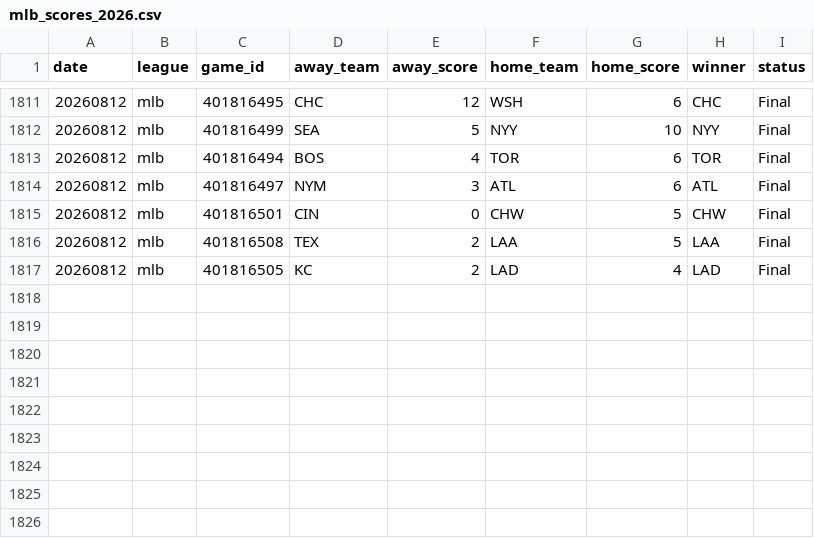
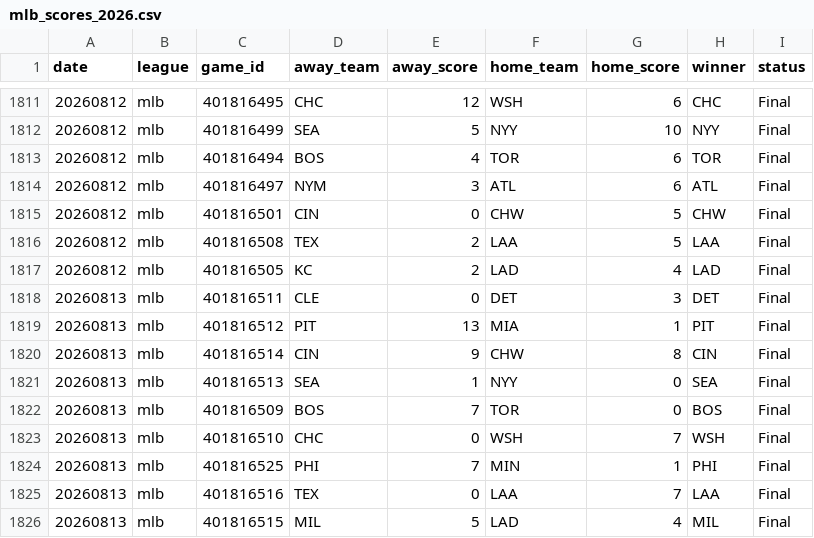
Before and after one commit to AlexJF12/sports-win-index, a CSV file: data/mlb/2026/mlb_scores_2026.csv, drawn as a sheet; only a part is shown, gaps mark what is left out.

```diff
--- a/data/mlb/2026/mlb_scores_2026.csv
+++ b/data/mlb/2026/mlb_scores_2026.csv
@@ -1817 +1817,10 @@ date,league,game_id,away_team,away_score,home_team,home_score,winner,status
 20260812,mlb,401816505,KC,2,LAD,4,LAD,Final
+20260813,mlb,401816511,CLE,0,DET,3,DET,Final
+20260813,mlb,401816512,PIT,13,MIA,1,PIT,Final
+20260813,mlb,401816514,CIN,9,CHW,8,CIN,Final
+20260813,mlb,401816513,SEA,1,NYY,0,SEA,Final
+20260813,mlb,401816509,BOS,7,TOR,0,BOS,Final
+20260813,mlb,401816510,CHC,0,WSH,7,WSH,Final
+20260813,mlb,401816525,PHI,7,MIN,1,PHI,Final
+20260813,mlb,401816516,TEX,0,LAA,7,LAA,Final
+20260813,mlb,401816515,MIL,5,LAD,4,MIL,Final
```
Also changed, not shown: 7 other files.
